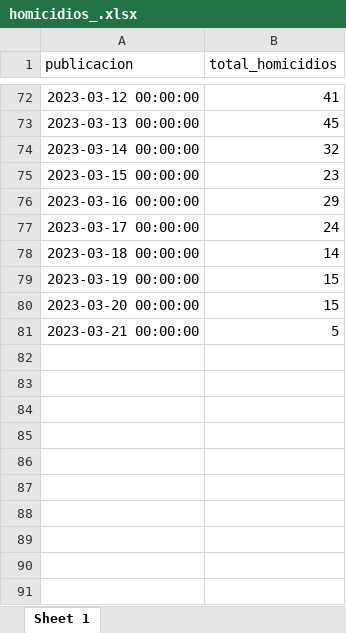
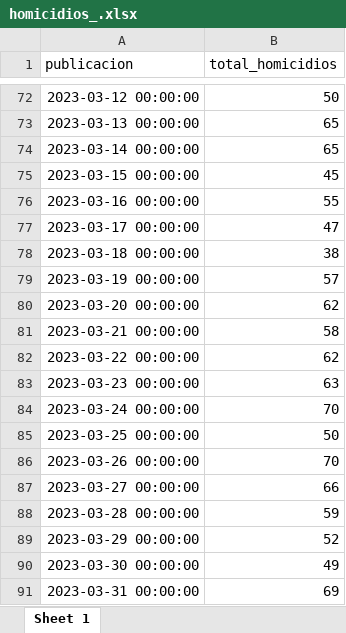
Before and after one commit to alejpocoroba/monitor_ppd, an Excel workbook: 03_datos_limpios/homicidios_.xlsx, sheet Sheet 1, drawn as a sheet; only a part is shown, gaps mark what is left out; values as stored, in another font and other column widths than the file's, no borders; the diff covers the shown part only; the diff names each change by its address in the sheet, - before the commit and + after, or states it on an @@ line.

```diff
--- a/03_datos_limpios/homicidios_.xlsx (sheet Sheet 1)
+++ b/03_datos_limpios/homicidios_.xlsx (sheet Sheet 1)
-B72 (total_homicidios): 41
+B72 (total_homicidios): 50
-B73 (total_homicidios): 45
+B73 (total_homicidios): 65
-B74 (total_homicidios): 32
+B74 (total_homicidios): 65
-B75 (total_homicidios): 23
+B75 (total_homicidios): 45
-B76 (total_homicidios): 29
+B76 (total_homicidios): 55
-B77 (total_homicidios): 24
+B77 (total_homicidios): 47
-B78 (total_homicidios): 14
+B78 (total_homicidios): 38
-B79 (total_homicidios): 15
+B79 (total_homicidios): 57
-B80 (total_homicidios): 15
+B80 (total_homicidios): 62
-B81 (total_homicidios): 5
+B81 (total_homicidios): 58
+row 82: 2023-03-22 00:00:00 | 62
+row 83: 2023-03-23 00:00:00 | 63
+row 84: 2023-03-24 00:00:00 | 70
+row 85: 2023-03-25 00:00:00 | 50
+row 86: 2023-03-26 00:00:00 | 70
+row 87: 2023-03-27 00:00:00 | 66
+row 88: 2023-03-28 00:00:00 | 59
+row 89: 2023-03-29 00:00:00 | 52
+row 90: 2023-03-30 00:00:00 | 49
+row 91: 2023-03-31 00:00:00 | 69
```
Also changed, not shown: 42 edited cells elsewhere in this sheet, 3 other files.
